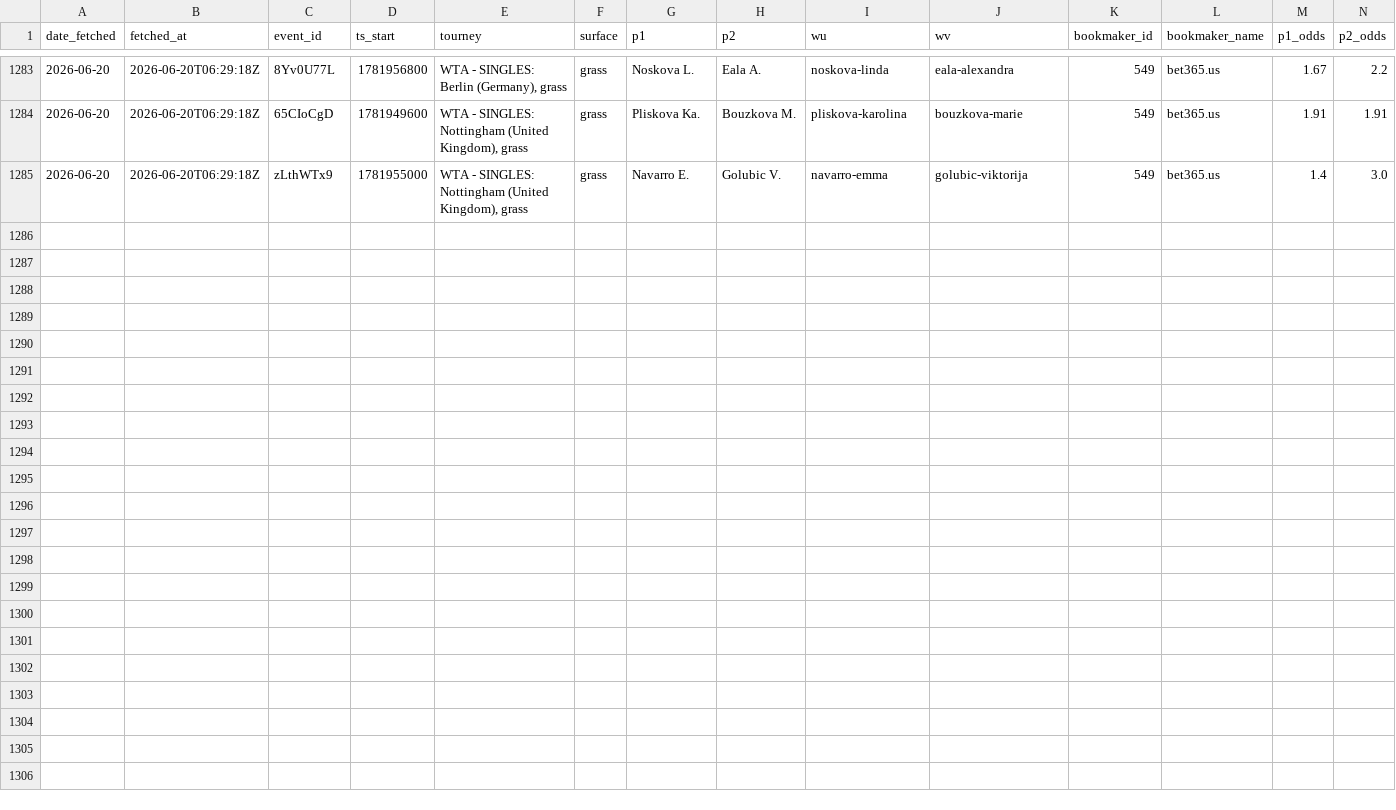
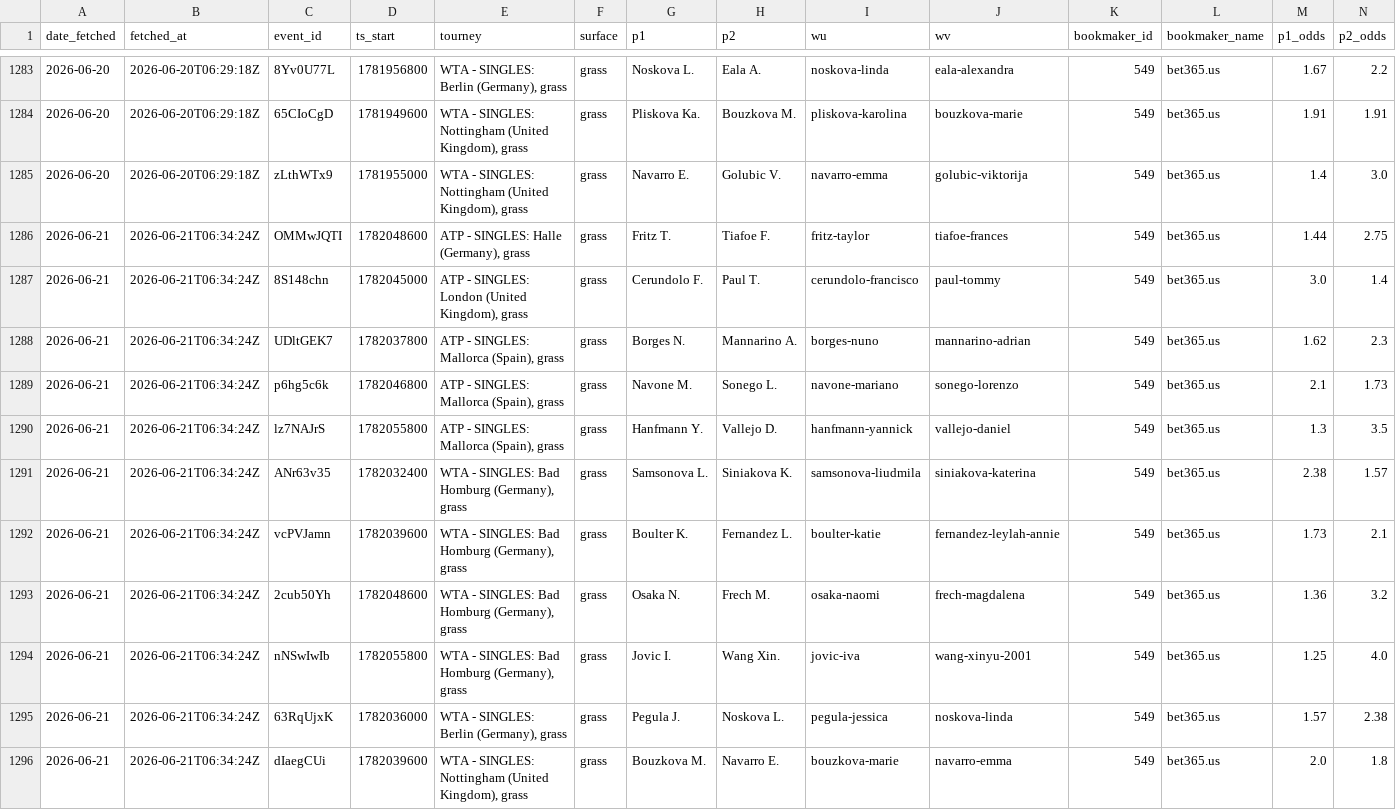
Before and after one commit to gmalbert/tennis-predictions, a CSV file: data_files/flashscore_odds_history.csv, drawn as a sheet; only a part is shown, gaps mark what is left out; rows hold the shown columns only; the diff names each change by its address in the sheet, - before the commit and + after, or states it on an @@ line.

```diff
--- a/data_files/flashscore_odds_history.csv
+++ b/data_files/flashscore_odds_history.csv
+row 1286: 2026-06-21 | 2026-06-21T06:34:24Z | OMMwJQTI | 1782048600 | ATP - SINGLES: Halle (Germany), grass | grass | Fritz T. | Tiafoe F. | fritz-taylor | tiafoe-frances | 549 | bet365.us | 1.44 | 2.75
+row 1287: 2026-06-21 | 2026-06-21T06:34:24Z | 8S148chn | 1782045000 | ATP - SINGLES: London (United Kingdom), grass | grass | Cerundolo F. | Paul T. | cerundolo-francisco | paul-tommy | 549 | bet365.us | 3.0 | 1.4
+row 1288: 2026-06-21 | 2026-06-21T06:34:24Z | UDltGEK7 | 1782037800 | ATP - SINGLES: Mallorca (Spain), grass | grass | Borges N. | Mannarino A. | borges-nuno | mannarino-adrian | 549 | bet365.us | 1.62 | 2.3
+row 1289: 2026-06-21 | 2026-06-21T06:34:24Z | p6hg5c6k | 1782046800 | ATP - SINGLES: Mallorca (Spain), grass | grass | Navone M. | Sonego L. | navone-mariano | sonego-lorenzo | 549 | bet365.us | 2.1 | 1.73
+row 1290: 2026-06-21 | 2026-06-21T06:34:24Z | lz7NAJrS | 1782055800 | ATP - SINGLES: Mallorca (Spain), grass | grass | Hanfmann Y. | Vallejo D. | hanfmann-yannick | vallejo-daniel | 549 | bet365.us | 1.3 | 3.5
+row 1291: 2026-06-21 | 2026-06-21T06:34:24Z | ANr63v35 | 1782032400 | WTA - SINGLES: Bad Homburg (Germany), grass | grass | Samsonova L. | Siniakova K. | samsonova-liudmila | siniakova-katerina | 549 | bet365.us | 2.38 | 1.57
+row 1292: 2026-06-21 | 2026-06-21T06:34:24Z | vcPVJamn | 1782039600 | WTA - SINGLES: Bad Homburg (Germany), grass | grass | Boulter K. | Fernandez L. | boulter-katie | fernandez-leylah-annie | 549 | bet365.us | 1.73 | 2.1
+row 1293: 2026-06-21 | 2026-06-21T06:34:24Z | 2cub50Yh | 1782048600 | WTA - SINGLES: Bad Homburg (Germany), grass | grass | Osaka N. | Frech M. | osaka-naomi | frech-magdalena | 549 | bet365.us | 1.36 | 3.2
+row 1294: 2026-06-21 | 2026-06-21T06:34:24Z | nNSwIwIb | 1782055800 | WTA - SINGLES: Bad Homburg (Germany), grass | grass | Jovic I. | Wang Xin. | jovic-iva | wang-xinyu-2001 | 549 | bet365.us | 1.25 | 4.0
+row 1295: 2026-06-21 | 2026-06-21T06:34:24Z | 63RqUjxK | 1782036000 | WTA - SINGLES: Berlin (Germany), grass | grass | Pegula J. | Noskova L. | pegula-jessica | noskova-linda | 549 | bet365.us | 1.57 | 2.38
+row 1296: 2026-06-21 | 2026-06-21T06:34:24Z | dIaegCUi | 1782039600 | WTA - SINGLES: Nottingham (United Kingdom), grass | grass | Bouzkova M. | Navarro E. | bouzkova-marie | navarro-emma | 549 | bet365.us | 2.0 | 1.8
```
Also changed, not shown: tml-data/ongoing_tourneys.csv, 3 other files.
